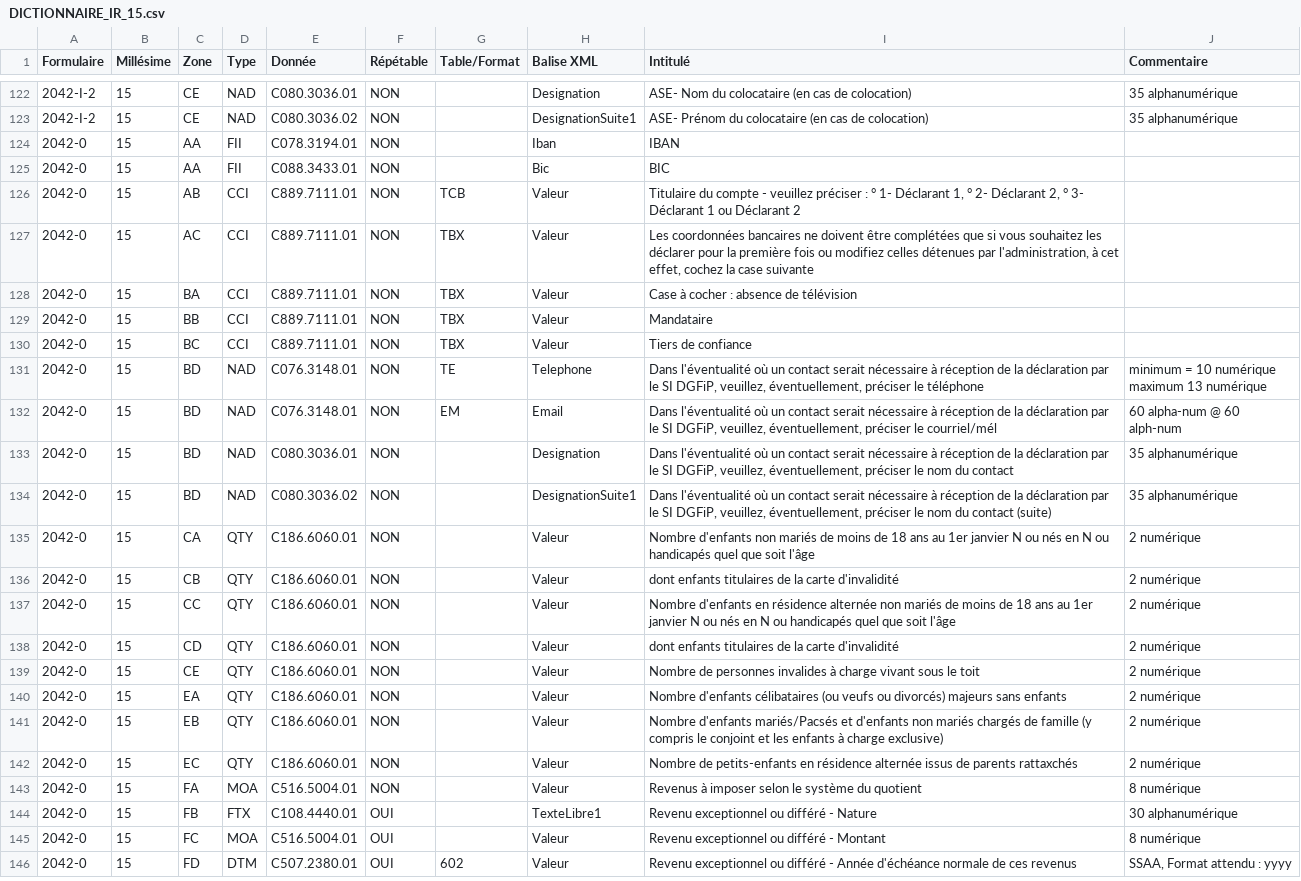
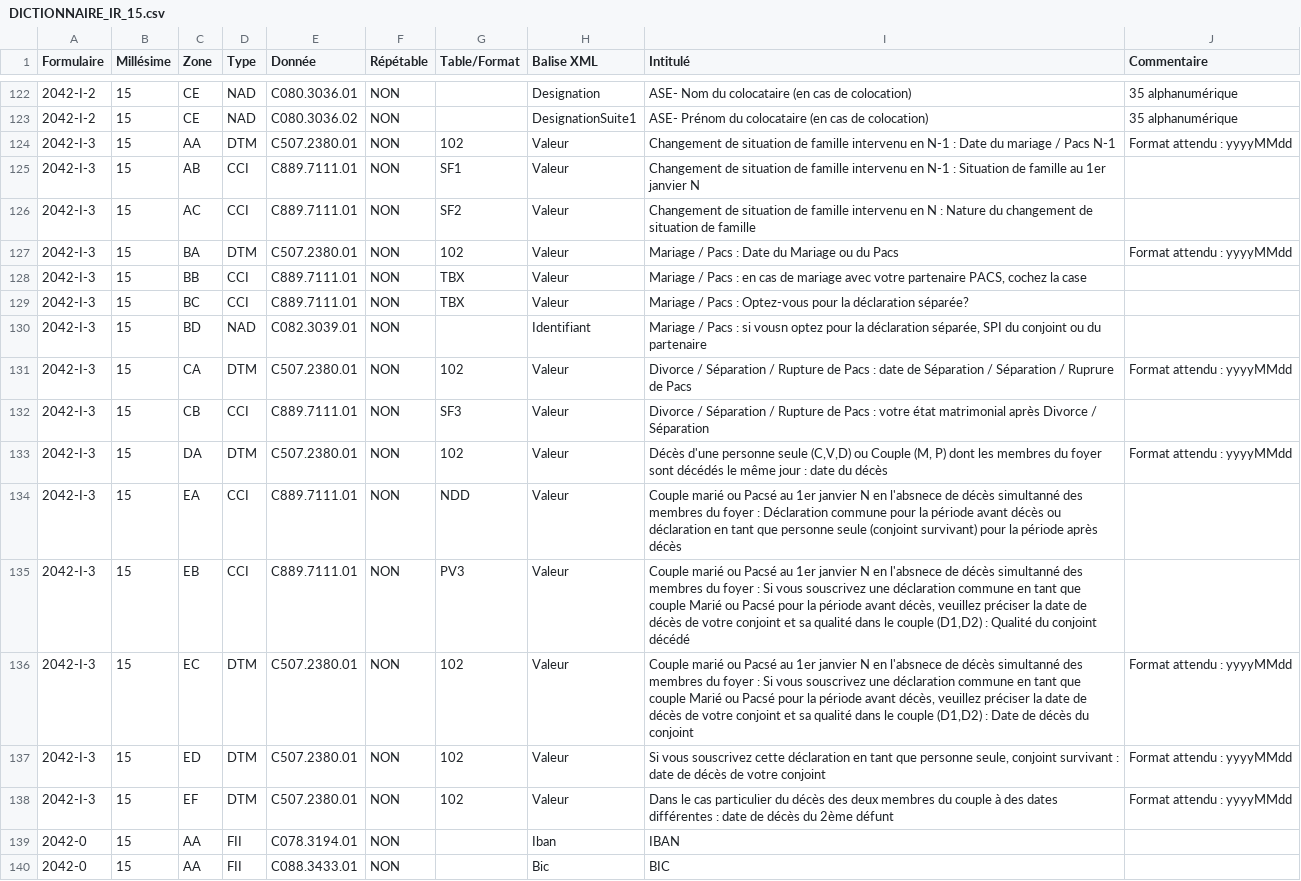
Before and after one commit to interinvest/AsponeBundle, a CSV file: Resources/dictionnaires/DICTIONNAIRE_IR_15.csv, drawn as a sheet; only a part is shown, gaps mark what is left out; the shorter side is filled out with more unchanged rows.

```diff
--- a/Resources/dictionnaires/DICTIONNAIRE_IR_15.csv
+++ b/Resources/dictionnaires/DICTIONNAIRE_IR_15.csv
@@ -123,2 +123,17 @@ Formulaire;Millésime;Zone;Type;Donnée;Répétable;Table/Format;Balise XML;Inti
 2042-I-2;15;CE;NAD;C080.3036.02;NON;;DesignationSuite1;ASE- Prénom du colocataire (en cas de colocation);35 alphanumérique
+2042-I-3;15;AA;DTM;C507.2380.01;NON;102;Valeur;Changement de situation de famille intervenu en N-1 : Date du mariage / Pacs N-1;Format attendu : yyyyMMdd
+2042-I-3;15;AB;CCI;C889.7111.01;NON;SF1;Valeur;Changement de situation de famille intervenu en N-1 : Situation de famille au 1er janvier N;
+2042-I-3;15;AC;CCI;C889.7111.01;NON;SF2;Valeur;Changement de situation de famille intervenu en N : Nature du changement de situation de famille;
+2042-I-3;15;BA;DTM;C507.2380.01;NON;102;Valeur;Mariage / Pacs : Date du Mariage ou du Pacs;Format attendu : yyyyMMdd
+2042-I-3;15;BB;CCI;C889.7111.01;NON;TBX;Valeur;Mariage / Pacs : en cas de mariage avec votre partenaire PACS, cochez la case;
+2042-I-3;15;BC;CCI;C889.7111.01;NON;TBX;Valeur;Mariage / Pacs : Optez-vous pour la déclaration séparée?;
+2042-I-3;15;BD;NAD;C082.3039.01;NON;;Identifiant;Mariage / Pacs : si vousn optez pour la déclaration séparée, SPI du conjoint ou du partenaire;
+2042-I-3;15;CA;DTM;C507.2380.01;NON;102;Valeur;Divorce / Séparation / Rupture de Pacs : date de Séparation / Séparation / Ruprure de Pacs;Format attendu : yyyyMMdd
+2042-I-3;15;CB;CCI;C889.7111.01;NON;SF3;Valeur;Divorce / Séparation / Rupture de Pacs : votre état matrimonial après Divorce / Séparation;
+2042-I-3;15;DA;DTM;C507.2380.01;NON;102;Valeur;Décès d'une personne seule (C,V,D) ou Couple (M, P) dont les membres du foyer sont décédés le même jour : date du décès;Format attendu : yyyyMMdd
+2042-I-3;15;EA;CCI;C889.7111.01;NON;NDD;Valeur;Couple marié ou Pacsé au 1er janvier N en l'absnece de décès simultanné des membres du foyer : Déclaration commune pour la période avant décès ou déclaration en tant que personne seule (conjoint survivant) pour la période après décès;
+2042-I-3;15;EB;CCI;C889.7111.01;NON;PV3;Valeur;Couple marié ou Pacsé au 1er janvier N en l'absnece de décès simultanné des membres du foyer : Si vous souscrivez une déclaration commune en tant que couple Marié ou Pacsé pour la période avant décès, veuillez préciser la date de décès de votre conjoint et sa qualité dans le couple (D1,D2) : Qualité du conjoint décédé;
+2042-I-3;15;EC;DTM;C507.2380.01;NON;102;Valeur;Couple marié ou Pacsé au 1er janvier N en l'absnece de décès simultanné des membres du foyer : Si vous souscrivez une déclaration commune en tant que couple Marié ou Pacsé pour la période avant décès, veuillez préciser la date de décès de votre conjoint et sa qualité dans le couple (D1,D2) : Date de décès du conjoint;Format attendu : yyyyMMdd
+2042-I-3;15;ED;DTM;C507.2380.01;NON;102;Valeur;Si vous souscrivez cette déclaration en tant que personne seule, conjoint survivant : date de décès de votre conjoint;Format attendu : yyyyMMdd
+2042-I-3;15;EF;DTM;C507.2380.01;NON;102;Valeur;Dans le cas particulier du décès des deux membres du couple à des dates différentes : date de décès du 2ème défunt;Format attendu : yyyyMMdd
 2042-0;15;AA;FII;C078.3194.01;NON;;Iban;IBAN;
```
Also changed, not shown: 4 other files.
